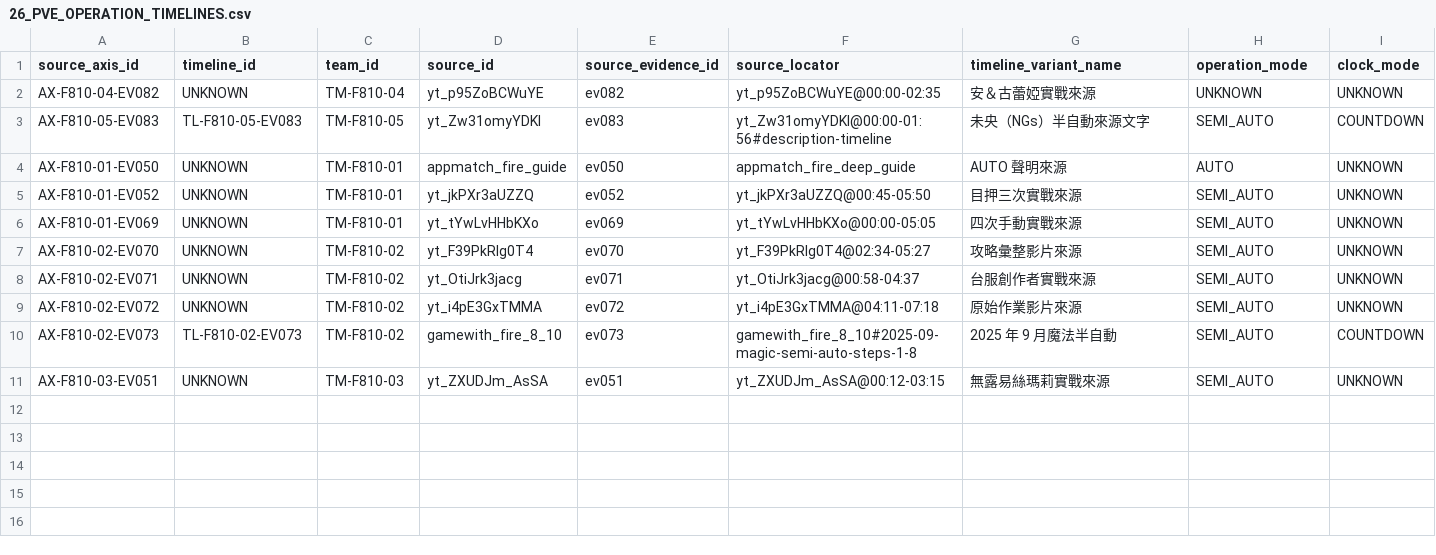
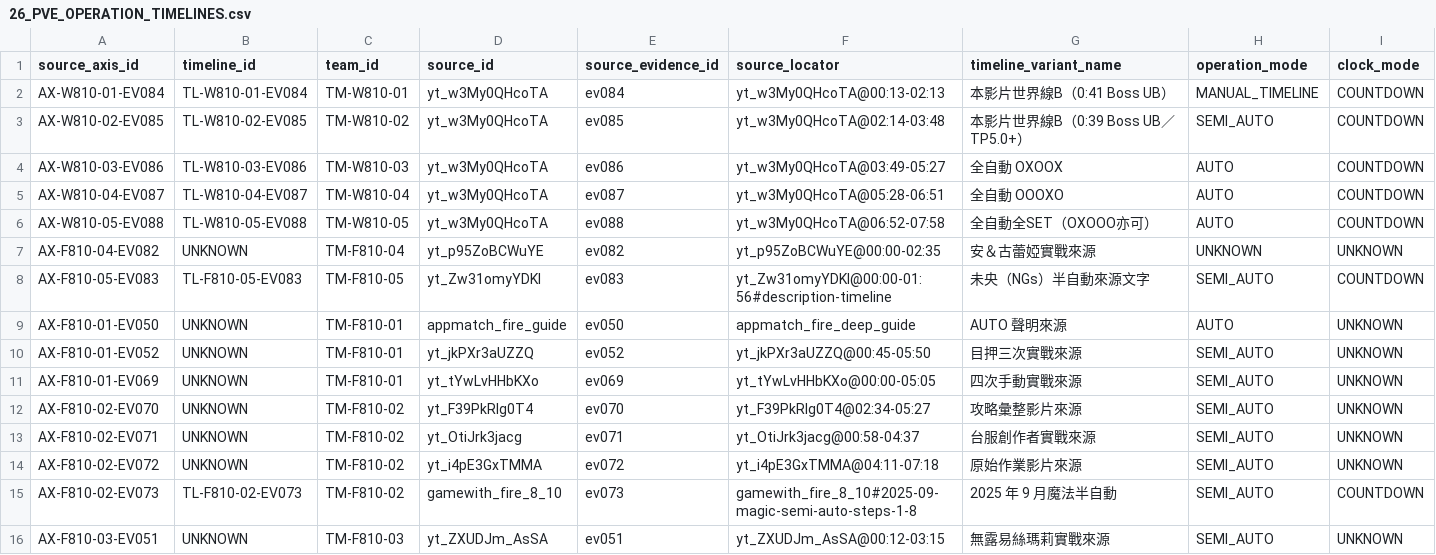
Before and after one commit to PXShou329/PCR_TW_Project, a CSV file: research_core/pcr_tw_project/26_PVE_OPERATION_TIMELINES.csv, drawn as a sheet; only a part is shown; rows hold the shown columns only; the diff names each change by its address in the sheet, - before the commit and + after, or states it on an @@ line.

```diff
--- a/research_core/pcr_tw_project/26_PVE_OPERATION_TIMELINES.csv
+++ b/research_core/pcr_tw_project/26_PVE_OPERATION_TIMELINES.csv
+row 2: AX-W810-01-EV084 | TL-W810-01-EV084 | TM-W810-01 | yt_w3My0QHcoTA | ev084 | yt_w3My0QHcoTA@00:13-02:13 | 本影片世界線B（0:41 Boss UB） | MANUAL_TIMELINE | COUNTDOWN
+row 3: AX-W810-02-EV085 | TL-W810-02-EV085 | TM-W810-02 | yt_w3My0QHcoTA | ev085 | yt_w3My0QHcoTA@02:14-03:48 | 本影片世界線B（0:39 Boss UB／TP5.0+） | SEMI_AUTO | COUNTDOWN
+row 4: AX-W810-03-EV086 | TL-W810-03-EV086 | TM-W810-03 | yt_w3My0QHcoTA | ev086 | yt_w3My0QHcoTA@03:49-05:27 | 全自動 OXOOX | AUTO | COUNTDOWN
+row 5: AX-W810-04-EV087 | TL-W810-04-EV087 | TM-W810-04 | yt_w3My0QHcoTA | ev087 | yt_w3My0QHcoTA@05:28-06:51 | 全自動 OOOXO | AUTO | COUNTDOWN
+row 6: AX-W810-05-EV088 | TL-W810-05-EV088 | TM-W810-05 | yt_w3My0QHcoTA | ev088 | yt_w3My0QHcoTA@06:52-07:58 | 全自動全SET（OXOOO亦可） | AUTO | COUNTDOWN
```
Also changed, not shown: research_core/pcr_tw_project/18_TW_CHARACTER_AVAILABILITY.csv, research_core/pcr_tw_project/24_PVE_GUIDE_REGISTRY.csv, 56 other files.
